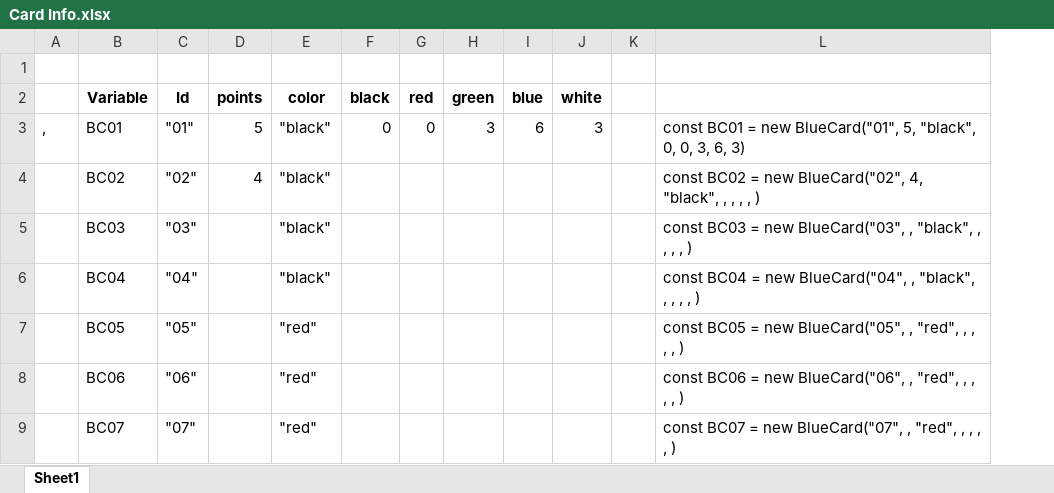
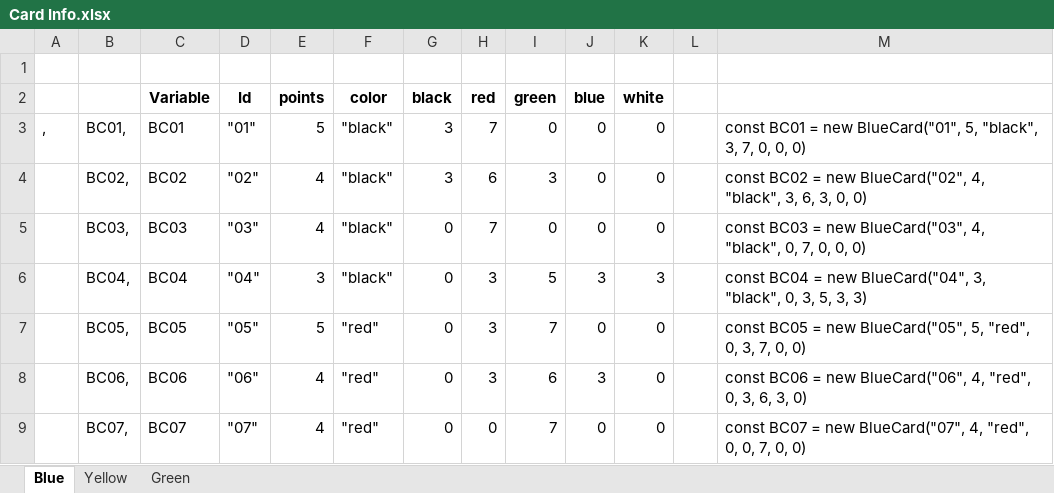
Before and after one commit to jrbarronumd/Splendor, an Excel workbook: public-files/decks/Card Info.xlsx, sheet Blue, drawn as a sheet; only a part is shown; values as stored, in another font and other column widths than the file's, no borders; removed rows and columns are numbered as before the commit, all else as after; the diff covers the shown part only; the diff names each change by its address in the sheet, - before the commit and + after, or states it on an @@ line.

```diff
--- a/public-files/decks/Card Info.xlsx (sheet Blue)
+++ b/public-files/decks/Card Info.xlsx (sheet Blue)
-sheet tab: Sheet1
+sheet tab: Blue
+sheet tab: Yellow
+sheet tab: Green
+column B, rows 3-9: BC01, | BC02, | BC03, | BC04, | BC05, | BC06, | BC07,
-column L, rows 3-9: const BC01 = new BlueCard("01", 5, "black", 0, 0, 3, 6, 3) | const BC02 = new BlueCard("02", 4, "black", , , , , ) | const BC03 = new BlueCard("03", , "black", , , , , ) | const BC04 = new BlueCard("04", , "black", , , , , ) | const BC05 = new BlueCard("05", , "red", , , , , ) | const BC06 = new BlueCard("06", , "red", , , , , ) | const BC07 = new BlueCard("07", , "red", , , , , )
+column M, rows 3-9: const BC01 = new BlueCard("01", 5, "black", 3, 7, 0, 0, 0) | const BC02 = new BlueCard("02", 4, "black", 3, 6, 3, 0, 0) | const BC03 = new BlueCard("03", 4, "black", 0, 7, 0, 0, 0) | const BC04 = new BlueCard("04", 3, "black", 0, 3, 5, 3, 3) | const BC05 = new BlueCard("05", 5, "red", 0, 3, 7, 0, 0) | const BC06 = new BlueCard("06", 4, "red", 0, 3, 6, 3, 0) | const BC07 = new BlueCard("07", 4, "red", 0, 0, 7, 0, 0)
-G3 (black): 0
+G3 (black): 3
-H3 (red): 0
+H3 (red): 7
-I3 (green): 3
+I3 (green): 0
-J3 (blue): 6
+J3 (blue): 0
-K3 (white): 3
+K3 (white): 0
-G4 (black): (empty)
+G4 (black): 3
-H4 (red): (empty)
+H4 (red): 6
-I4 (green): (empty)
+I4 (green): 3
-J4:J5 (blue): (empty)
+J4:J5 (blue): 0
-K4:K5 (white): (empty)
+K4:K5 (white): 0
-E5 (points): (empty)
+E5 (points): 4
-G5:G9 (black): (empty)
+G5:G9 (black): 0
-H5 (red): (empty)
+H5 (red): 7
-I5 (green): (empty)
+I5 (green): 0
-E6 (points): (empty)
+E6 (points): 3
-H6:H8 (red): (empty)
+H6:H8 (red): 3
-I6 (green): (empty)
+I6 (green): 5
-J6 (blue): (empty)
+J6 (blue): 3
-K6 (white): (empty)
+K6 (white): 3
-E7 (points): (empty)
+E7 (points): 5
-I7 (green): (empty)
+I7 (green): 7
-J7 (blue): (empty)
+J7 (blue): 0
-K7:K9 (white): (empty)
+K7:K9 (white): 0
-E8:E9 (points): (empty)
+E8:E9 (points): 4
-I8 (green): (empty)
+I8 (green): 6
-J8 (blue): (empty)
+J8 (blue): 3
-H9 (red): (empty)
+H9 (red): 0
-I9 (green): (empty)
+I9 (green): 7
-J9 (blue): (empty)
+J9 (blue): 0
```
Also changed, not shown: 2 added rows and 78 edited cells elsewhere in this sheet, 7 other files.
